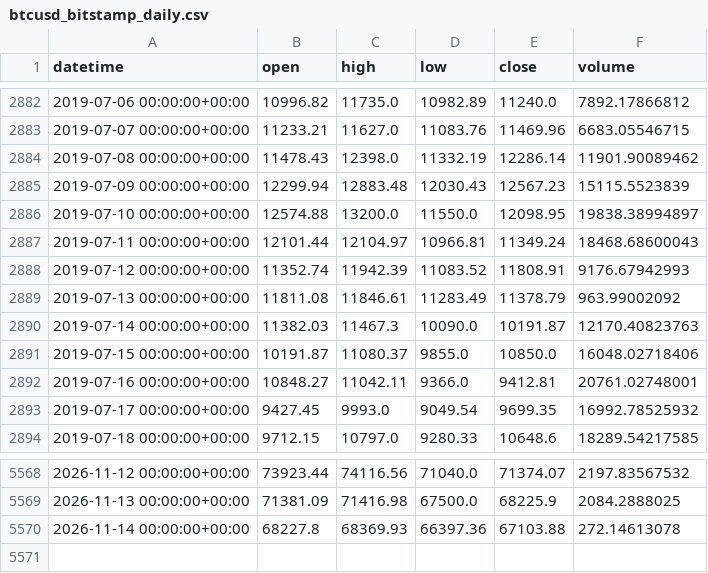
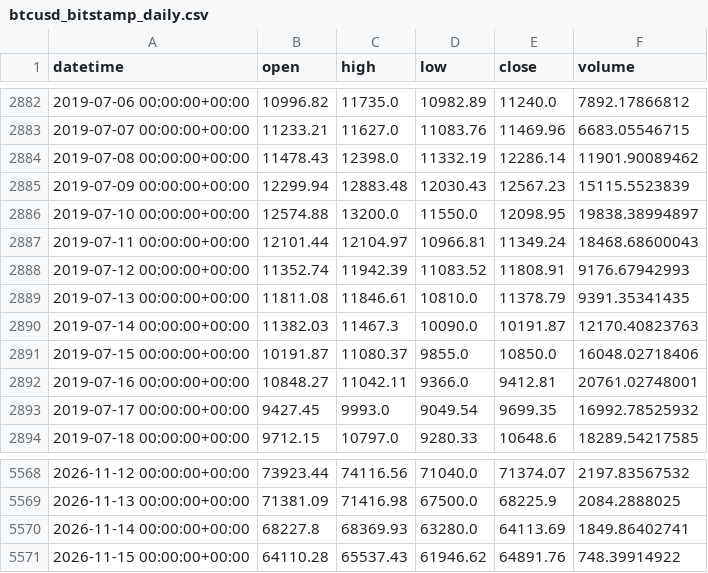
Before and after one commit to Polv89/bitstamp-btceur-minute-data, a CSV file: data/updates/btcusd_bitstamp_daily.csv, drawn as a sheet; only a part is shown, gaps mark what is left out.

```diff
--- a/data/updates/btcusd_bitstamp_daily.csv
+++ b/data/updates/btcusd_bitstamp_daily.csv
@@ -2888,3 +2888,3 @@ datetime,open,high,low,close,volume
 2019-07-12 00:00:00+00:00,11352.74,11942.39,11083.52,11808.91,9176.67942993
-2019-07-13 00:00:00+00:00,11811.08,11846.61,11283.49,11378.79,963.99002092
+2019-07-13 00:00:00+00:00,11811.08,11846.61,10810.0,11378.79,9391.35341435
 2019-07-14 00:00:00+00:00,11382.03,11467.3,10090.0,10191.87,12170.40823763
@@ -5569,2 +5569,3 @@ datetime,open,high,low,close,volume
 2026-11-13 00:00:00+00:00,71381.09,71416.98,67500.0,68225.9,2084.2888025
-2026-11-14 00:00:00+00:00,68227.8,68369.93,66397.36,67103.88,272.14613078
+2026-11-14 00:00:00+00:00,68227.8,68369.93,63280.0,64113.69,1849.86402741
+2026-11-15 00:00:00+00:00,64110.28,65537.43,61946.62,64891.76,748.39914922
```
Also changed, not shown: data/updates/btceur_bitstamp_daily.csv.
